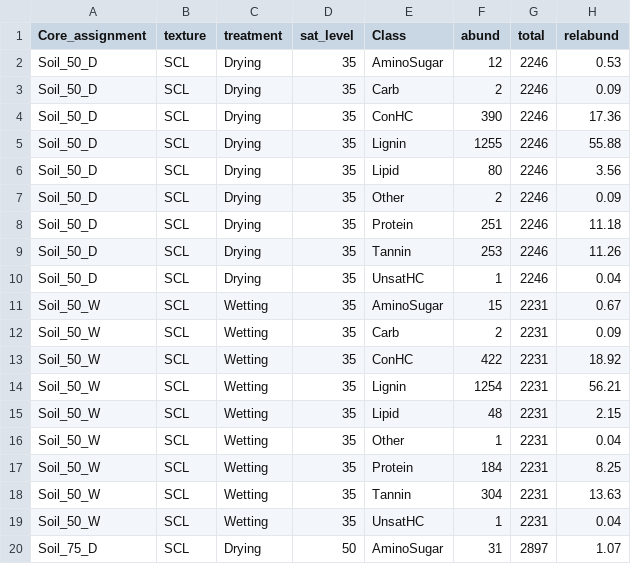
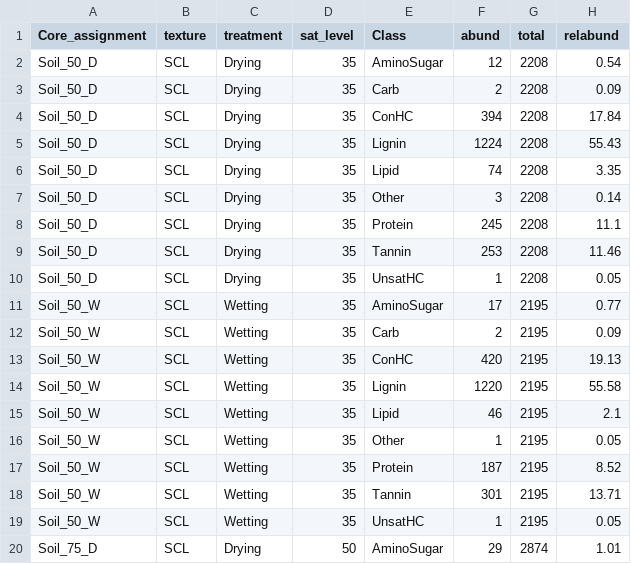
Before and after one commit to kaizadp/hysteresis_and_soil_carbon, a CSV file: data/processed/fticr_relabund.csv, drawn as a sheet; only a part is shown; the diff covers the shown part only.

```diff
--- a/data/processed/fticr_relabund.csv
+++ b/data/processed/fticr_relabund.csv
@@ -1,20 +1,20 @@
 "Core_assignment","texture","treatment","sat_level","Class","abund","total","relabund"
-"Soil_50_D","SCL","Drying",35,"AminoSugar",12,2246,0.53
-"Soil_50_D","SCL","Drying",35,"Carb",2,2246,0.09
-"Soil_50_D","SCL","Drying",35,"ConHC",390,2246,17.36
-"Soil_50_D","SCL","Drying",35,"Lignin",1255,2246,55.88
-"Soil_50_D","SCL","Drying",35,"Lipid",80,2246,3.56
-"Soil_50_D","SCL","Drying",35,"Other",2,2246,0.09
-"Soil_50_D","SCL","Drying",35,"Protein",251,2246,11.18
-"Soil_50_D","SCL","Drying",35,"Tannin",253,2246,11.26
-"Soil_50_D","SCL","Drying",35,"UnsatHC",1,2246,0.04
-"Soil_50_W","SCL","Wetting",35,"AminoSugar",15,2231,0.67
-"Soil_50_W","SCL","Wetting",35,"Carb",2,2231,0.09
-"Soil_50_W","SCL","Wetting",35,"ConHC",422,2231,18.92
-"Soil_50_W","SCL","Wetting",35,"Lignin",1254,2231,56.21
-"Soil_50_W","SCL","Wetting",35,"Lipid",48,2231,2.15
-"Soil_50_W","SCL","Wetting",35,"Other",1,2231,0.04
-"Soil_50_W","SCL","Wetting",35,"Protein",184,2231,8.25
-"Soil_50_W","SCL","Wetting",35,"Tannin",304,2231,13.63
-"Soil_50_W","SCL","Wetting",35,"UnsatHC",1,2231,0.04
-"Soil_75_D","SCL","Drying",50,"AminoSugar",31,2897,1.07
+"Soil_50_D","SCL","Drying",35,"AminoSugar",12,2208,0.54
+"Soil_50_D","SCL","Drying",35,"Carb",2,2208,0.09
+"Soil_50_D","SCL","Drying",35,"ConHC",394,2208,17.84
+"Soil_50_D","SCL","Drying",35,"Lignin",1224,2208,55.43
+"Soil_50_D","SCL","Drying",35,"Lipid",74,2208,3.35
+"Soil_50_D","SCL","Drying",35,"Other",3,2208,0.14
+"Soil_50_D","SCL","Drying",35,"Protein",245,2208,11.1
+"Soil_50_D","SCL","Drying",35,"Tannin",253,2208,11.46
+"Soil_50_D","SCL","Drying",35,"UnsatHC",1,2208,0.05
+"Soil_50_W","SCL","Wetting",35,"AminoSugar",17,2195,0.77
+"Soil_50_W","SCL","Wetting",35,"Carb",2,2195,0.09
+"Soil_50_W","SCL","Wetting",35,"ConHC",420,2195,19.13
+"Soil_50_W","SCL","Wetting",35,"Lignin",1220,2195,55.58
+"Soil_50_W","SCL","Wetting",35,"Lipid",46,2195,2.1
+"Soil_50_W","SCL","Wetting",35,"Other",1,2195,0.05
+"Soil_50_W","SCL","Wetting",35,"Protein",187,2195,8.52
+"Soil_50_W","SCL","Wetting",35,"Tannin",301,2195,13.71
+"Soil_50_W","SCL","Wetting",35,"UnsatHC",1,2195,0.05
+"Soil_75_D","SCL","Drying",50,"AminoSugar",29,2874,1.01
```
Also changed, not shown: 1 removed row and 138 edited cells elsewhere in this file, data/processed/fticr_longform.csv, 7 other files.
